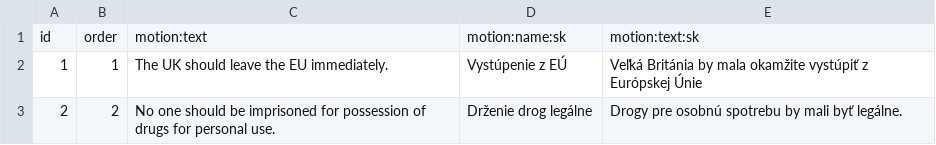
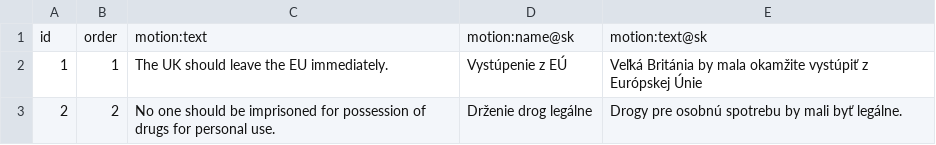
Before and after one commit to michalskop/datapackages, a CSV file: vaa-gb-parliament-2015-parties-positions/data/vote-events.csv, drawn as a sheet; only a part is shown.

```diff
--- a/vaa-gb-parliament-2015-parties-positions/data/vote-events.csv
+++ b/vaa-gb-parliament-2015-parties-positions/data/vote-events.csv
@@ -1,2 +1,2 @@
-id,order,motion:text,motion:name:sk,motion:text:sk
+id,order,motion:text,motion:name@sk,motion:text@sk
 1,1,The UK should leave the EU immediately.,Vystúpenie z EÚ,Veľká Británia by mala okamžite vystúpiť z Európskej Únie
```
Also changed, not shown: vaa-gb-parliament-2015-parties-positions/data/voters.csv, 6 other files.
